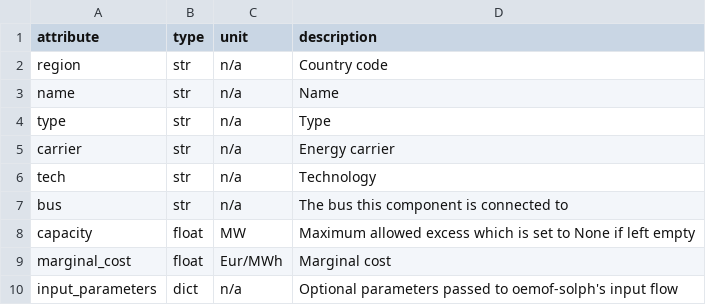
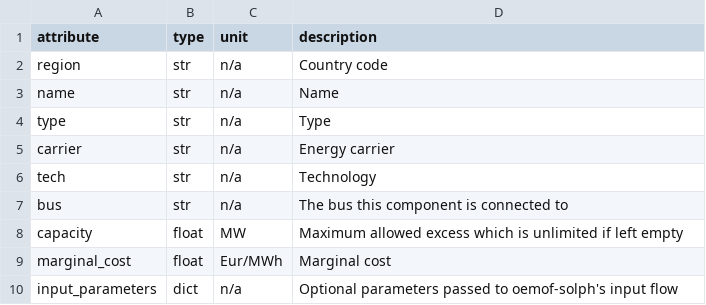
Before and after one commit to rl-institut/oemoflex, a CSV file: oemoflex/model/facade_attrs/excess.csv, drawn as a sheet.

Commit message:
Change None to unlimited to avoid confusion concerning the type

```diff
--- a/oemoflex/model/facade_attrs/excess.csv
+++ b/oemoflex/model/facade_attrs/excess.csv
@@ -7,3 +7,3 @@ tech,str,n/a,Technology
 bus,str,n/a,The bus this component is connected to
-capacity,float,MW,Maximum allowed excess which is set to None if left empty
+capacity,float,MW,Maximum allowed excess which is unlimited if left empty
 marginal_cost,float,Eur/MWh,Marginal cost
```
Also changed, not shown: oemoflex/model/facade_attrs/shortage.csv.
